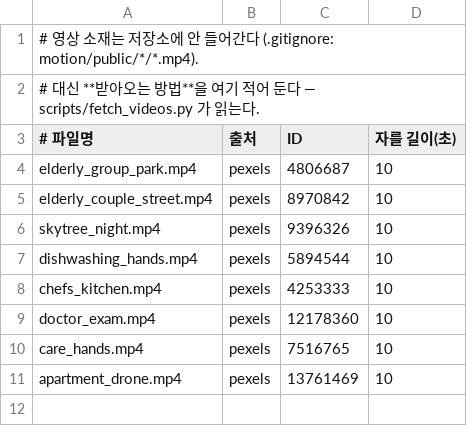
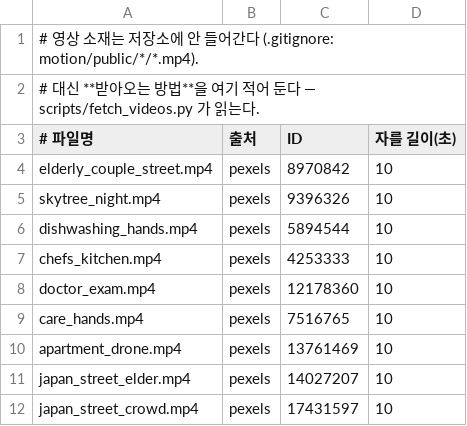
Before and after one commit to no23sonate-eng/sangkwon-analyzer, a TSV file: youtube_pipeline/motion/public/니시아자부/VIDEOS.tsv, drawn as a sheet; removed rows and columns are numbered as before the commit, all else as after; the diff names each change by its address in the sheet, - before the commit and + after, or states it on an @@ line.

```diff
--- a/youtube_pipeline/motion/public/니시아자부/VIDEOS.tsv
+++ b/youtube_pipeline/motion/public/니시아자부/VIDEOS.tsv
-row 4: elderly_group_park.mp4 | pexels | 4806687 | 10
+row 11: japan_street_elder.mp4 | pexels | 14027207 | 10
+row 12: japan_street_crowd.mp4 | pexels | 17431597 | 10
```
Also changed, not shown: 6 other files.
